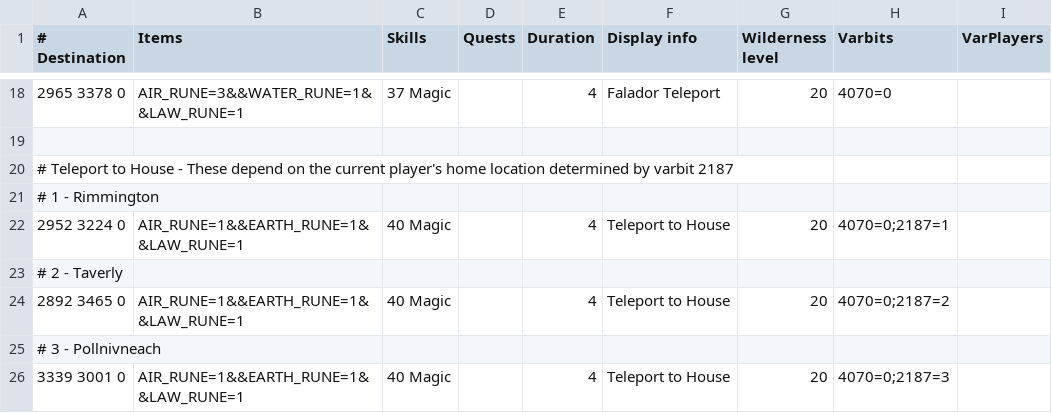
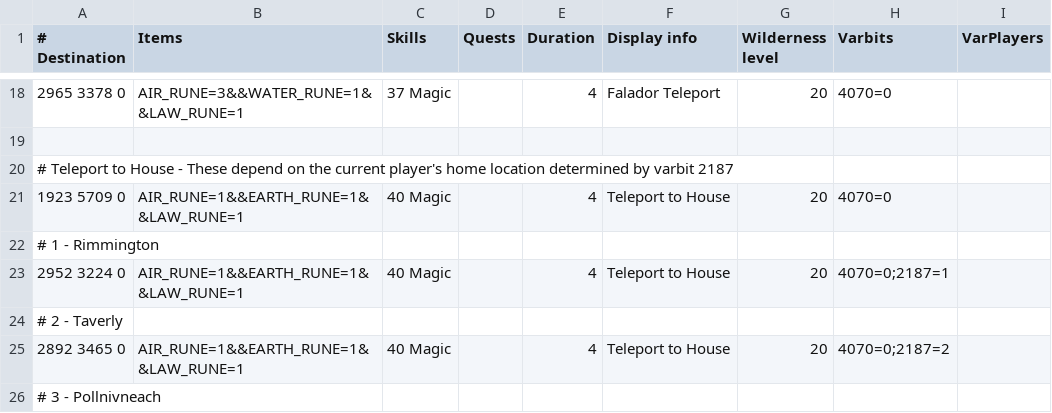
Before and after one commit to wvanderp/shortest-path, a TSV file: src/main/resources/transports/teleportation_spells.tsv, drawn as a sheet; only a part is shown, gaps mark what is left out; the shorter side is filled out with more unchanged rows.

Commit message:
Add PoH teleport to house inside house teleport

```diff
--- a/src/main/resources/transports/teleportation_spells.tsv
+++ b/src/main/resources/transports/teleportation_spells.tsv
@@ -20,2 +20,3 @@
 # Teleport to House - These depend on the current player's home location  determined by varbit 2187								
+1923 5709 0	AIR_RUNE=1&&EARTH_RUNE=1&&LAW_RUNE=1	40 Magic		4	Teleport to House	20	4070=0	
 # 1 - Rimmington								
```
